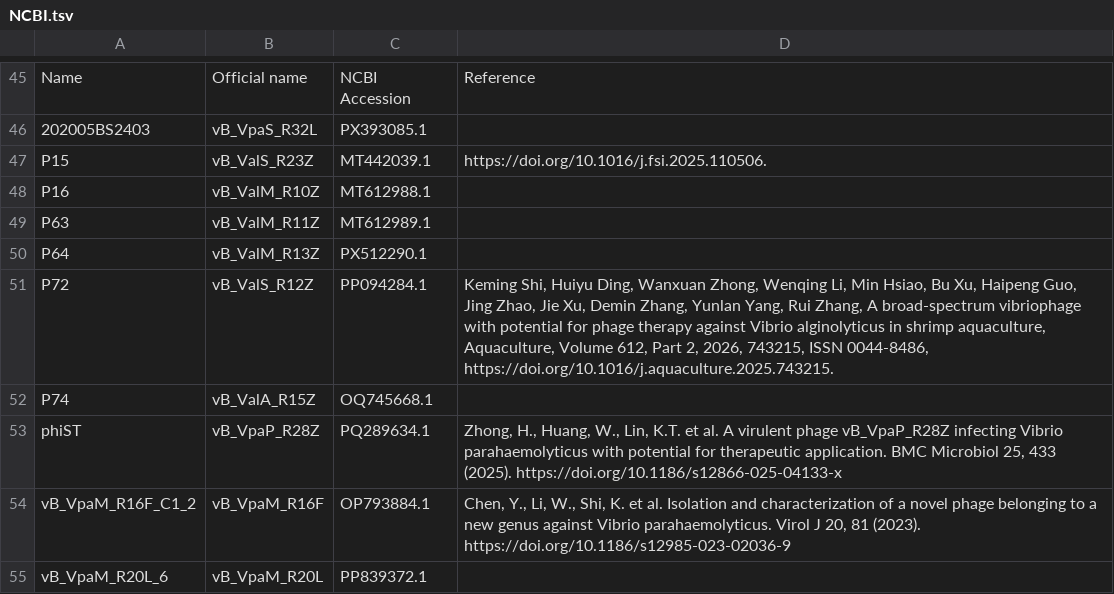
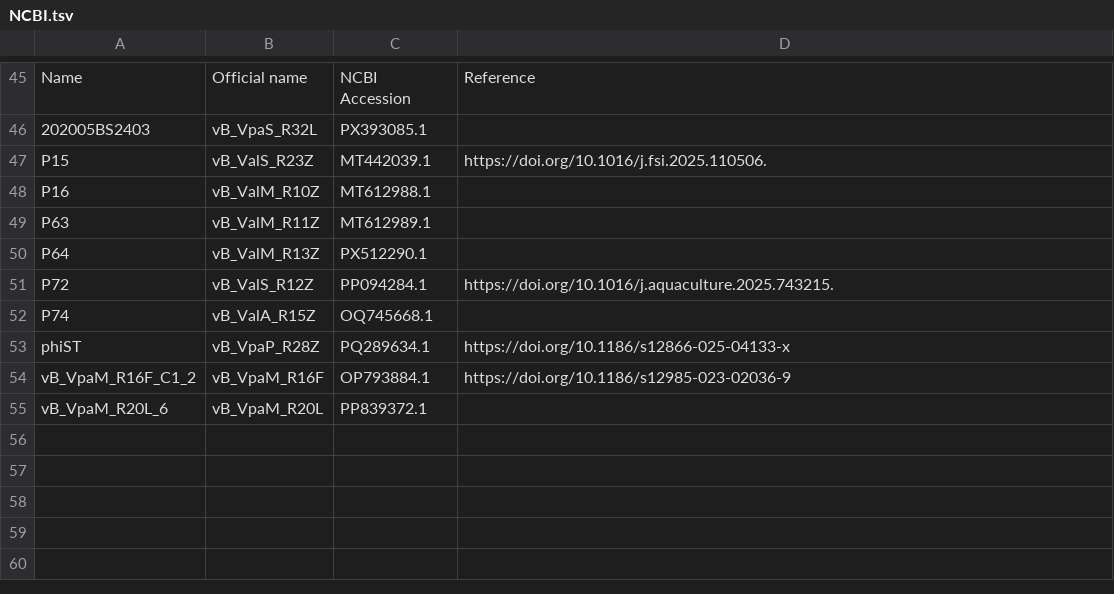
Before and after one commit to YangSH-ac/PhageMind, a TSV file: data/NCBI.tsv, drawn as a sheet; only a part is shown, gaps mark what is left out.

Commit message:
Update NCBI.tsv

```diff
--- a/data/NCBI.tsv
+++ b/data/NCBI.tsv
@@ -50,6 +50,6 @@ P63	vB_ValM_R11Z	MT612989.1
 P64	vB_ValM_R13Z	PX512290.1	
-P72	vB_ValS_R12Z	PP094284.1	"Keming Shi, Huiyu Ding, Wanxuan Zhong, Wenqing Li, Min Hsiao, Bu Xu, Haipeng Guo, Jing Zhao, Jie Xu, Demin Zhang, Yunlan Yang, Rui Zhang, A broad-spectrum vibriophage with potential for phage therapy against Vibrio alginolyticus in shrimp aquaculture, Aquaculture, Volume 612, Part 2, 2026, 743215, ISSN 0044-8486, https://doi.org/10.1016/j.aquaculture.2025.743215."
+P72	vB_ValS_R12Z	PP094284.1	"https://doi.org/10.1016/j.aquaculture.2025.743215."
 P74	vB_ValA_R15Z	OQ745668.1	
-phiST	vB_VpaP_R28Z	PQ289634.1	"Zhong, H., Huang, W., Lin, K.T. et al. A virulent phage vB_VpaP_R28Z infecting Vibrio parahaemolyticus with potential for therapeutic application. BMC Microbiol 25, 433 (2025). https://doi.org/10.1186/s12866-025-04133-x"
-vB_VpaM_R16F_C1_2	vB_VpaM_R16F	OP793884.1	"Chen, Y., Li, W., Shi, K. et al. Isolation and characterization of a novel phage belonging to a new genus against Vibrio parahaemolyticus. Virol J 20, 81 (2023). https://doi.org/10.1186/s12985-023-02036-9"
+phiST	vB_VpaP_R28Z	PQ289634.1	"https://doi.org/10.1186/s12866-025-04133-x"
+vB_VpaM_R16F_C1_2	vB_VpaM_R16F	OP793884.1	"https://doi.org/10.1186/s12985-023-02036-9"
 vB_VpaM_R20L_6	vB_VpaM_R20L	PP839372.1	
```
